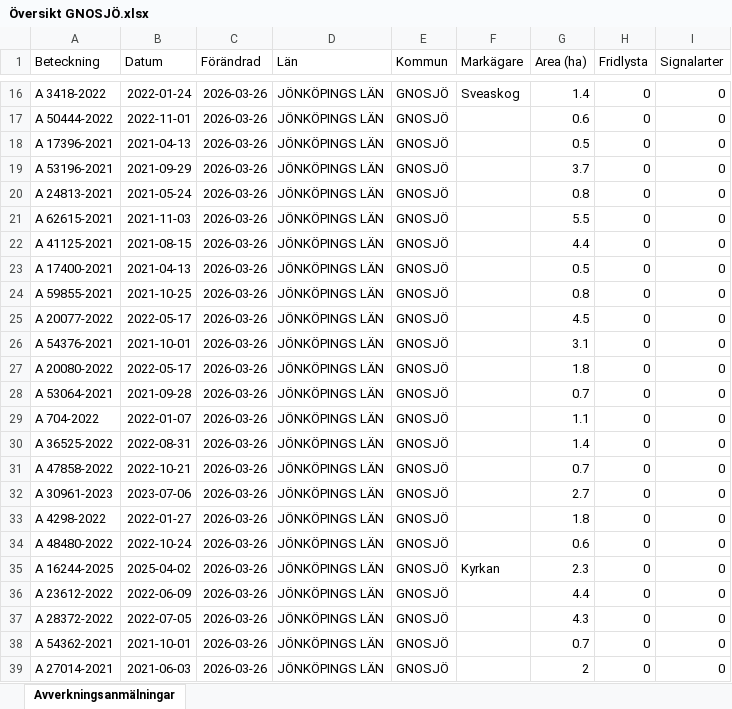
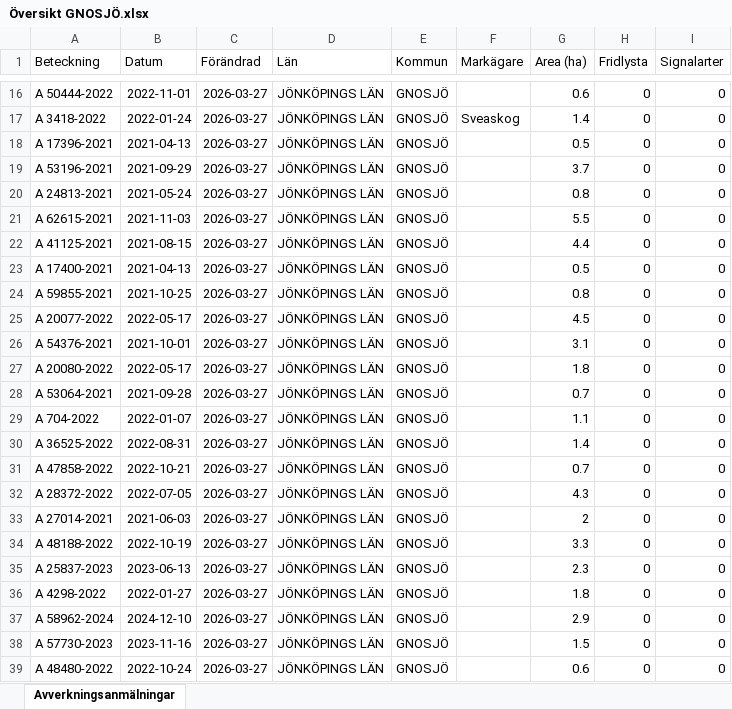
Before and after one commit to klasma/Logging_0617, an Excel workbook: Översikt GNOSJÖ.xlsx, sheet Avverkningsanmälningar, drawn as a sheet; only a part is shown, gaps mark what is left out; values as stored, in another font and other column widths than the file's, no borders; the diff covers the shown part only; the diff names each change by its address in the sheet, - before the commit and + after, or states it on an @@ line.

```diff
--- a/Översikt GNOSJÖ.xlsx (sheet Avverkningsanmälningar)
+++ b/Översikt GNOSJÖ.xlsx (sheet Avverkningsanmälningar)
-A16 (Beteckning): A 3418-2022
+A16 (Beteckning): A 50444-2022
-B16 (Datum): 2022-01-24
+B16 (Datum): 2022-11-01
-C16:C39 (Förändrad): 2026-03-26
+C16:C39 (Förändrad): 2026-03-27
-F16 (Markägare): Sveaskog
+F16 (Markägare): (empty)
-G16 (Area (ha)): 1.4
+G16 (Area (ha)): 0.6
-A17 (Beteckning): A 50444-2022
+A17 (Beteckning): A 3418-2022
-B17 (Datum): 2022-11-01
+B17 (Datum): 2022-01-24
-F17 (Markägare): (empty)
+F17 (Markägare): Sveaskog
-G17 (Area (ha)): 0.6
+G17 (Area (ha)): 1.4
-A32 (Beteckning): A 30961-2023
+A32 (Beteckning): A 28372-2022
-B32 (Datum): 2023-07-06
+B32 (Datum): 2022-07-05
-G32 (Area (ha)): 2.7
+G32 (Area (ha)): 4.3
-A33 (Beteckning): A 4298-2022
+A33 (Beteckning): A 27014-2021
-B33 (Datum): 2022-01-27
+B33 (Datum): 2021-06-03
-G33 (Area (ha)): 1.8
+G33 (Area (ha)): 2
-A34 (Beteckning): A 48480-2022
+A34 (Beteckning): A 48188-2022
-B34 (Datum): 2022-10-24
+B34 (Datum): 2022-10-19
-G34 (Area (ha)): 0.6
+G34 (Area (ha)): 3.3
-A35 (Beteckning): A 16244-2025
+A35 (Beteckning): A 25837-2023
-B35 (Datum): 2025-04-02
+B35 (Datum): 2023-06-13
-F35 (Markägare): Kyrkan
+F35 (Markägare): (empty)
-A36 (Beteckning): A 23612-2022
+A36 (Beteckning): A 4298-2022
-B36 (Datum): 2022-06-09
+B36 (Datum): 2022-01-27
-G36 (Area (ha)): 4.4
+G36 (Area (ha)): 1.8
-A37 (Beteckning): A 28372-2022
+A37 (Beteckning): A 58962-2024
-B37 (Datum): 2022-07-05
+B37 (Datum): 2024-12-10
-G37 (Area (ha)): 4.3
+G37 (Area (ha)): 2.9
-A38 (Beteckning): A 54362-2021
+A38 (Beteckning): A 57730-2023
-B38 (Datum): 2021-10-01
+B38 (Datum): 2023-11-16
-G38 (Area (ha)): 0.7
+G38 (Area (ha)): 1.5
-A39 (Beteckning): A 27014-2021
+A39 (Beteckning): A 48480-2022
-B39 (Datum): 2021-06-03
+B39 (Datum): 2022-10-24
-G39 (Area (ha)): 2
+G39 (Area (ha)): 0.6
```
Also changed, not shown: 936 edited cells elsewhere in this sheet, artfynd/A 30078-2022 artfynd.xlsx, artfynd/A 38197-2025 artfynd.xlsx, 19 other files.
